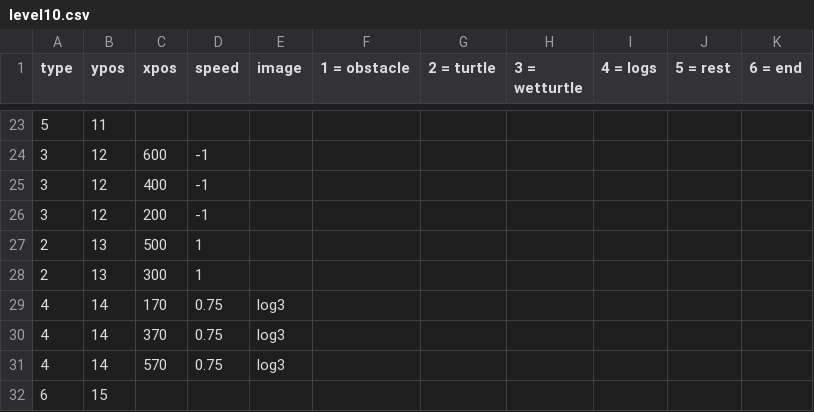
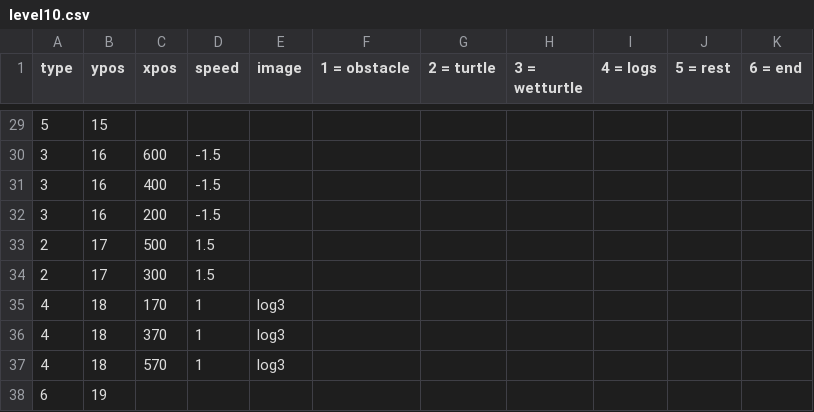
Before and after one commit to SaruDesu422/COMP2042_CW_hcygv1, a CSV file: data/level10.csv, drawn as a sheet; only a part is shown, gaps mark what is left out; the diff covers the shown part only.

```diff
--- a/data/level10.csv
+++ b/data/level10.csv
@@ -23,10 +29,10 @@ type,ypos,xpos,speed,image,1 = obstacle,2 = turtle,3 = wetturtle,4 = logs,5 = re
-5,11,,,,,,,,,
-3,12,600,-1,,,,,,,
-3,12,400,-1,,,,,,,
-3,12,200,-1,,,,,,,
-2,13,500,1,,,,,,,
-2,13,300,1,,,,,,,
-4,14,170,0.75,log3,,,,,,
-4,14,370,0.75,log3,,,,,,
-4,14,570,0.75,log3,,,,,,
-6,15,,,,,,,,,
+5,15,,,,,,,,,
+3,16,600,-1.5,,,,,,,
+3,16,400,-1.5,,,,,,,
+3,16,200,-1.5,,,,,,,
+2,17,500,1.5,,,,,,,
+2,17,300,1.5,,,,,,,
+4,18,170,1,log3,,,,,,
+4,18,370,1,log3,,,,,,
+4,18,570,1,log3,,,,,,
+6,19,,,,,,,,,
```
Also changed, not shown: 8 added rows, 2 removed rows and 32 edited cells elsewhere in this file, data/level9.csv, 1 other file.
